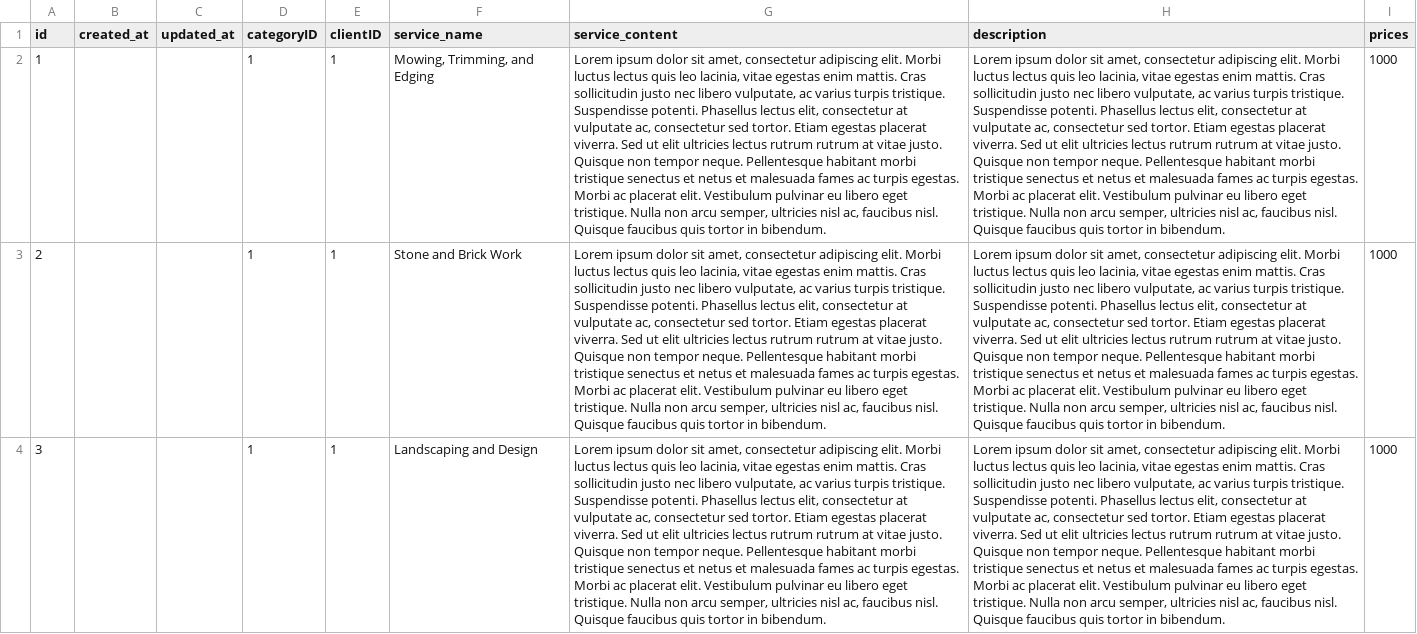
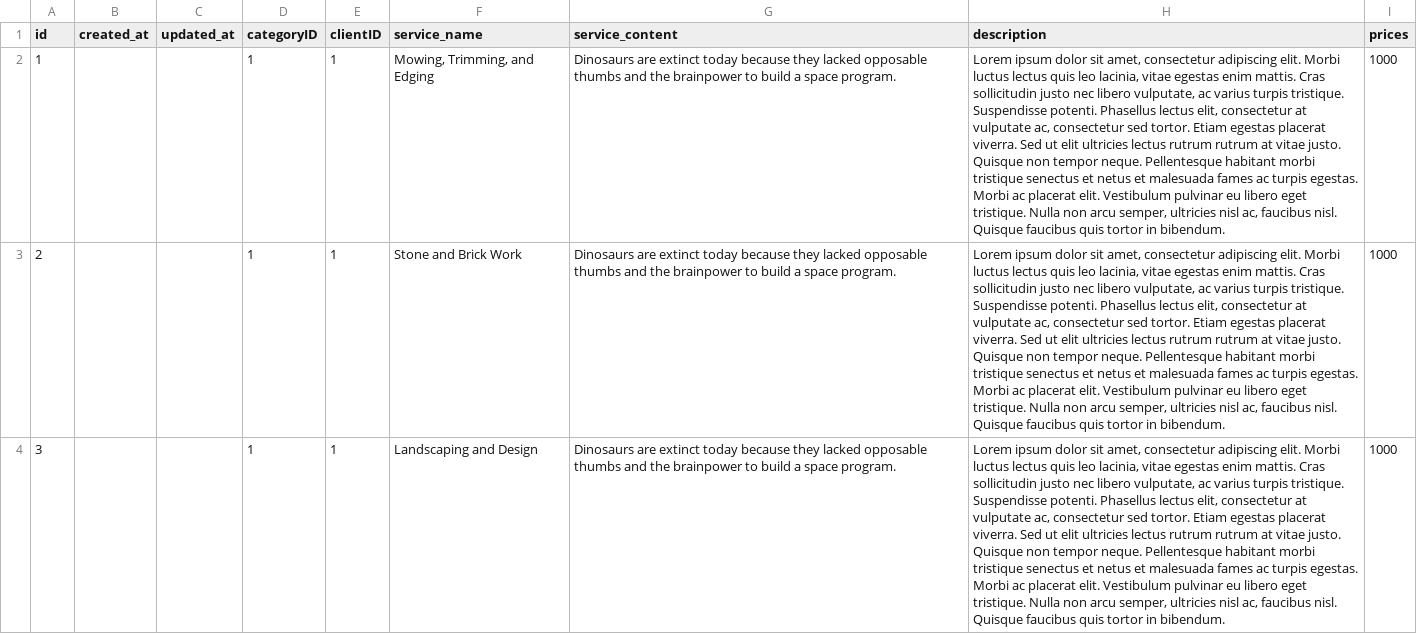
Before and after one commit to johnnyvng/ArtistsAzure, a CSV file: database/csv/services.csv, drawn as a sheet; only a part is shown; the diff covers the shown part only; the diff names each change by its address in the sheet, - before the commit and + after, or states it on an @@ line.

```diff
--- a/database/csv/services.csv
+++ b/database/csv/services.csv
-G2:G4 (service_content): Lorem ipsum dolor sit amet, consectetur adipiscing elit. Morbi luctus lectus quis leo lacinia, vitae egestas enim mattis. Cras sollicitudin justo nec libero vulputate, ac varius turpis tristique. Suspendisse potenti. Phasellus lectus elit, consectetur at vulputate ac, consectetur sed tortor. Etiam egestas placerat viverra. Sed ut elit ultricies lectus rutrum rutrum at vitae justo. Quisque non tempor neque. Pellentesque habitant morbi tristique senectus et netus et malesuada fames ac turpis egestas. Morbi ac placerat elit. Vestibulum pulvinar eu libero eget tristique. Nulla non arcu semper, ultricies nisl ac, faucibus nisl. Quisque faucibus quis tortor in bibendum.
+G2:G4 (service_content): Dinosaurs are extinct today because they lacked opposable thumbs and the brainpower to build a space program.
```
Also changed, not shown: 2 edited cells elsewhere in this file, 39 other files.
